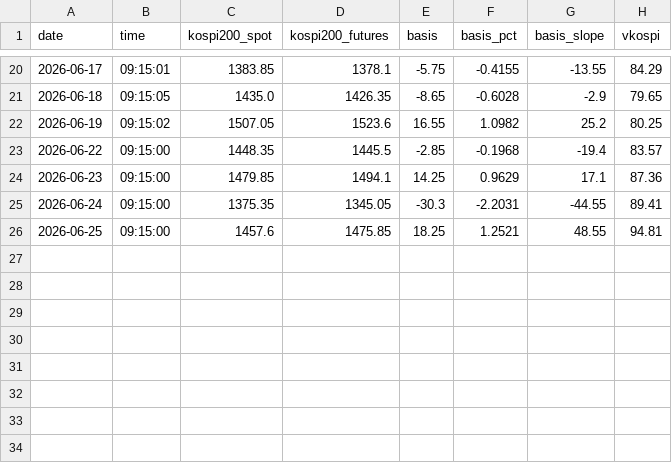
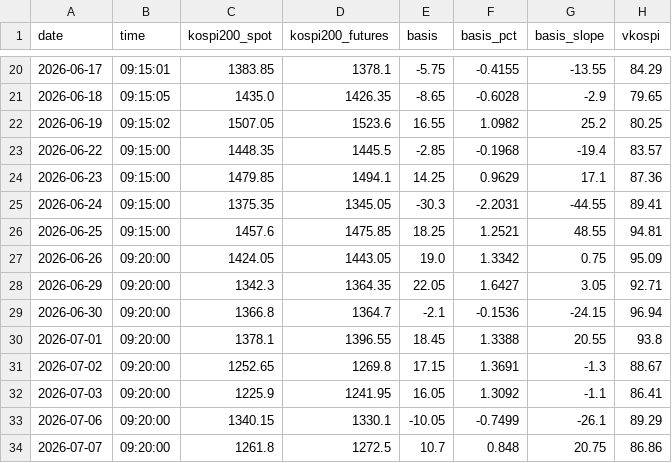
Before and after one commit to johnsonelectricoperations-ux/stock_new, a CSV file: data_export/basis_log.csv, drawn as a sheet; only a part is shown, gaps mark what is left out.

```diff
--- a/data_export/basis_log.csv
+++ b/data_export/basis_log.csv
@@ -26 +26,9 @@ date,time,kospi200_spot,kospi200_futures,basis,basis_pct,basis_slope,vkospi
 2026-06-25,09:15:00,1457.6,1475.85,18.25,1.2521,48.55,94.81
+2026-06-26,09:20:00,1424.05,1443.05,19.0,1.3342,0.75,95.09
+2026-06-29,09:20:00,1342.3,1364.35,22.05,1.6427,3.05,92.71
+2026-06-30,09:20:00,1366.8,1364.7,-2.1,-0.1536,-24.15,96.94
+2026-07-01,09:20:00,1378.1,1396.55,18.45,1.3388,20.55,93.8
+2026-07-02,09:20:00,1252.65,1269.8,17.15,1.3691,-1.3,88.67
+2026-07-03,09:20:00,1225.9,1241.95,16.05,1.3092,-1.1,86.41
+2026-07-06,09:20:00,1340.15,1330.1,-10.05,-0.7499,-26.1,89.29
+2026-07-07,09:20:00,1261.8,1272.5,10.7,0.848,20.75,86.86
```
Also changed, not shown: data_export/followup_log.csv, data_export/timing_log.csv, 6 other files.
